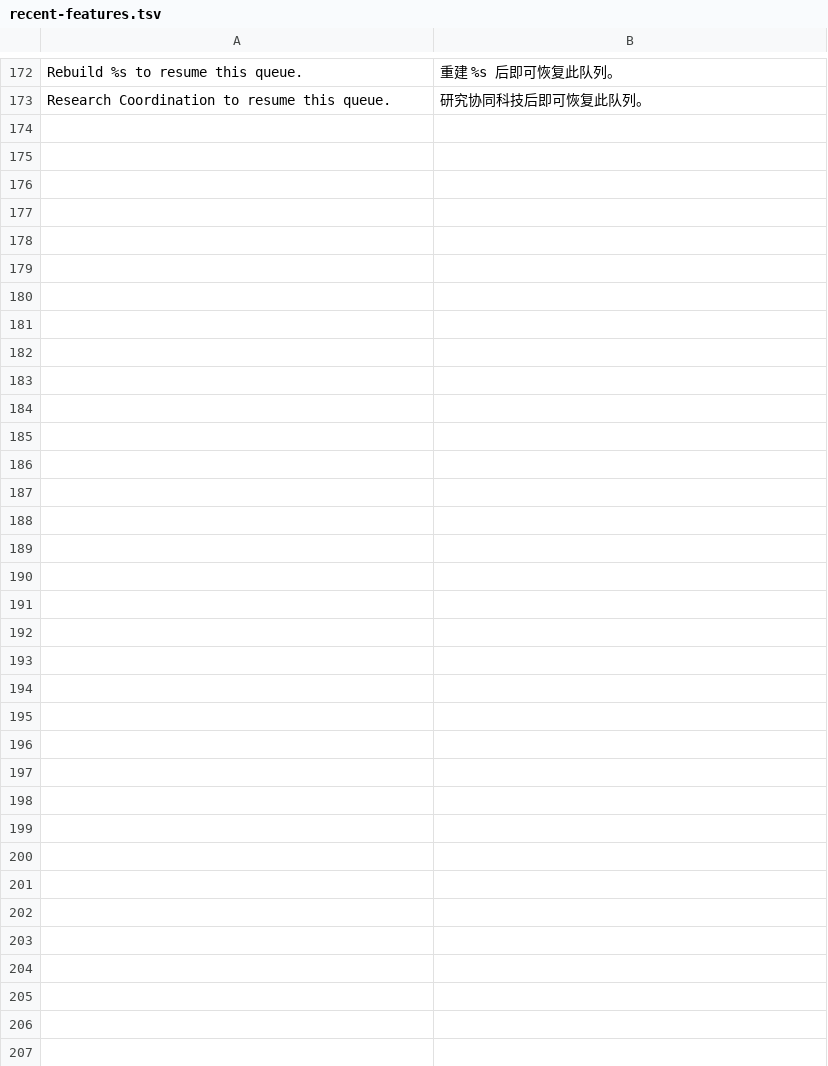
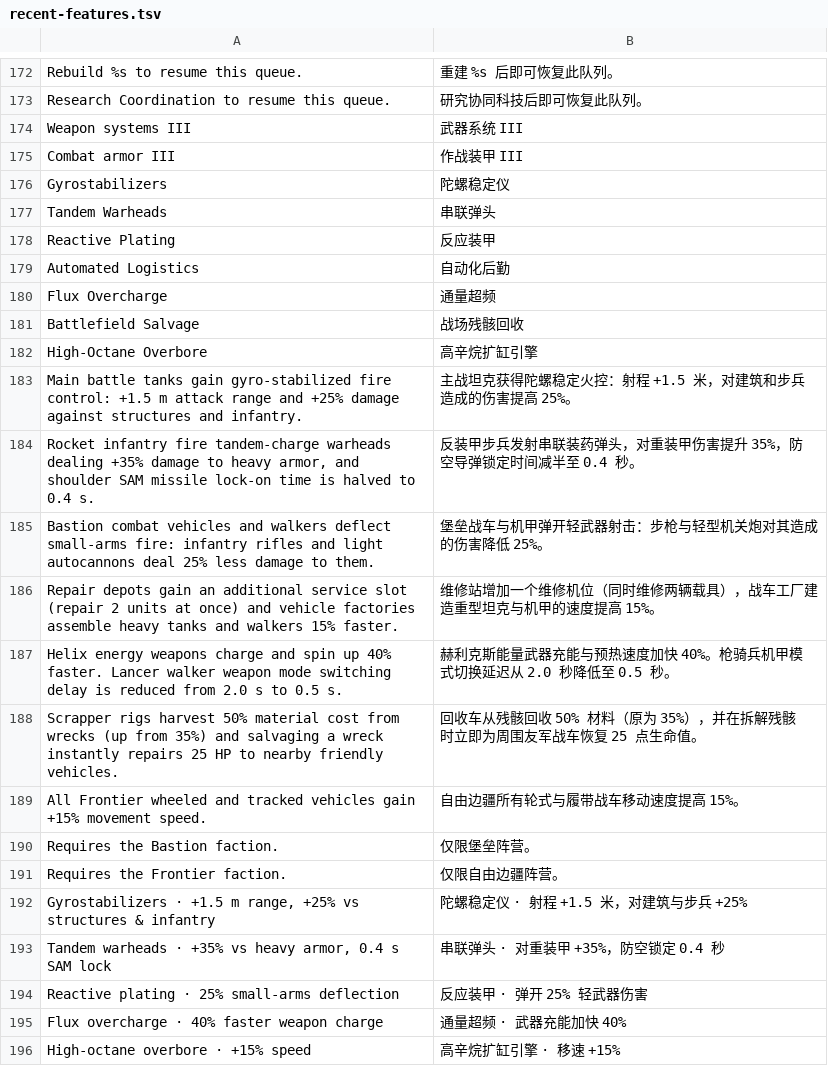
Before and after one commit to natelindev/command-horizon, a TSV file: art/localization/recent-features.tsv, drawn as a sheet; only a part is shown, gaps mark what is left out.

```diff
--- a/art/localization/recent-features.tsv
+++ b/art/localization/recent-features.tsv
@@ -173 +173,24 @@ Rebuild %s to resume this queue.	重建 %s 后即可恢复此队列。
 Research Coordination to resume this queue.	研究协同科技后即可恢复此队列。
+Weapon systems III	武器系统 III
+Combat armor III	作战装甲 III
+Gyrostabilizers	陀螺稳定仪
+Tandem Warheads	串联弹头
+Reactive Plating	反应装甲
+Automated Logistics	自动化后勤
+Flux Overcharge	通量超频
+Battlefield Salvage	战场残骸回收
+High-Octane Overbore	高辛烷扩缸引擎
+Main battle tanks gain gyro-stabilized fire control: +1.5 m attack range and +25% damage against structures and infantry.	主战坦克获得陀螺稳定火控：射程 +1.5 米，对建筑和步兵造成的伤害提高 25%。
+Rocket infantry fire tandem-charge warheads dealing +35% damage to heavy armor, and shoulder SAM missile lock-on time is halved to 0.4 s.	反装甲步兵发射串联装药弹头，对重装甲伤害提升 35%，防空导弹锁定时间减半至 0.4 秒。
+Bastion combat vehicles and walkers deflect small-arms fire: infantry rifles and light autocannons deal 25% less damage to them.	堡垒战车与机甲弹开轻武器射击：步枪与轻型机关炮对其造成的伤害降低 25%。
+Repair depots gain an additional service slot (repair 2 units at once) and vehicle factories assemble heavy tanks and walkers 15% faster.	维修站增加一个维修机位（同时维修两辆载具），战车工厂建造重型坦克与机甲的速度提高 15%。
+Helix energy weapons charge and spin up 40% faster. Lancer walker weapon mode switching delay is reduced from 2.0 s to 0.5 s.	赫利克斯能量武器充能与预热速度加快 40%。枪骑兵机甲模式切换延迟从 2.0 秒降低至 0.5 秒。
+Scrapper rigs harvest 50% material cost from wrecks (up from 35%) and salvaging a wreck instantly repairs 25 HP to nearby friendly vehicles.	回收车从残骸回收 50% 材料（原为 35%），并在拆解残骸时立即为周围友军战车恢复 25 点生命值。
+All Frontier wheeled and tracked vehicles gain +15% movement speed.	自由边疆所有轮式与履带战车移动速度提高 15%。
+Requires the Bastion faction.	仅限堡垒阵营。
+Requires the Frontier faction.	仅限自由边疆阵营。
+Gyrostabilizers · +1.5 m range, +25% vs structures & infantry	陀螺稳定仪 · 射程 +1.5 米，对建筑与步兵 +25%
+Tandem warheads · +35% vs heavy armor, 0.4 s SAM lock	串联弹头 · 对重装甲 +35%，防空锁定 0.4 秒
+Reactive plating · 25% small-arms deflection	反应装甲 · 弹开 25% 轻武器伤害
+Flux overcharge · 40% faster weapon charge	通量超频 · 武器充能加快 40%
+High-octane overbore · +15% speed	高辛烷扩缸引擎 · 移速 +15%
```
Also changed, not shown: assets/translations/ui.csv, 12 other files.
